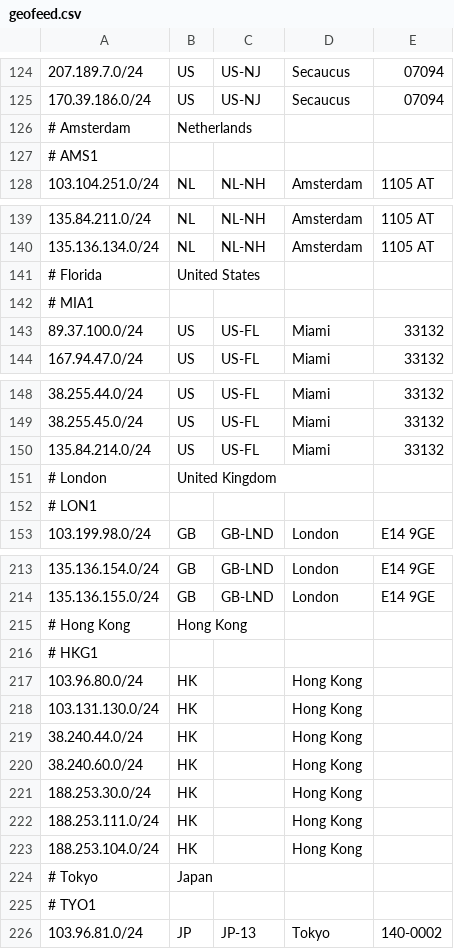
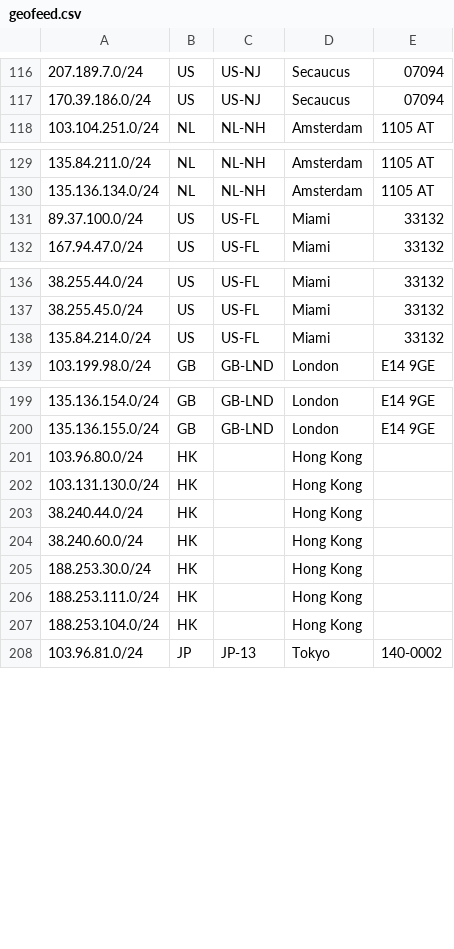
Before and after one commit to as931/geolocation, a CSV file: geofeed.csv, drawn as a sheet; only a part is shown, gaps mark what is left out; the diff covers the shown part only.

```diff
--- a/geofeed.csv
+++ b/geofeed.csv
@@ -125,4 +117,2 @@
 170.39.186.0/24,US,US-NJ,Secaucus,07094
-# Amsterdam, Netherlands
-# AMS1
 103.104.251.0/24,NL,NL-NH,Amsterdam,1105 AT
@@ -140,4 +130,2 @@
 135.136.134.0/24,NL,NL-NH,Amsterdam,1105 AT
-# Florida, United States
-# MIA1
 89.37.100.0/24,US,US-FL,Miami,33132
@@ -150,4 +138,2 @@
 135.84.214.0/24,US,US-FL,Miami,33132
-# London, United Kingdom
-# LON1
 103.199.98.0/24,GB,GB-LND,London,E14 9GE
@@ -214,4 +200,2 @@
 135.136.155.0/24,GB,GB-LND,London,E14 9GE
-# Hong Kong, Hong Kong
-# HKG1
 103.96.80.0/24,HK,,Hong Kong,
@@ -223,4 +207,2 @@
 188.253.104.0/24,HK,,Hong Kong,
-# Tokyo, Japan
-# TYO1
 103.96.81.0/24,JP,JP-13,Tokyo,140-0002
```
Also changed, not shown: 40 removed rows elsewhere in this file.
